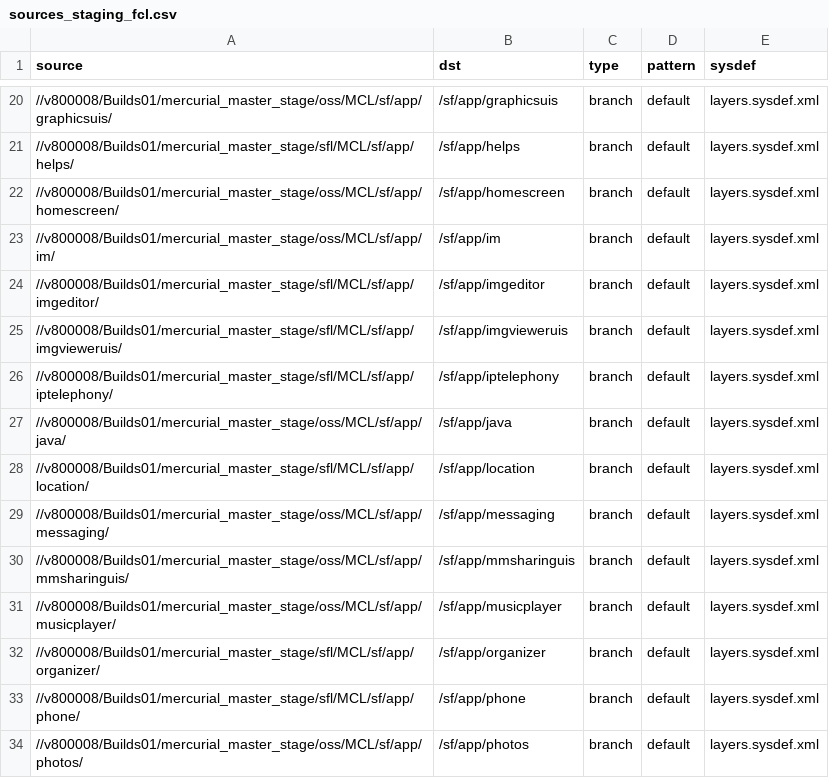
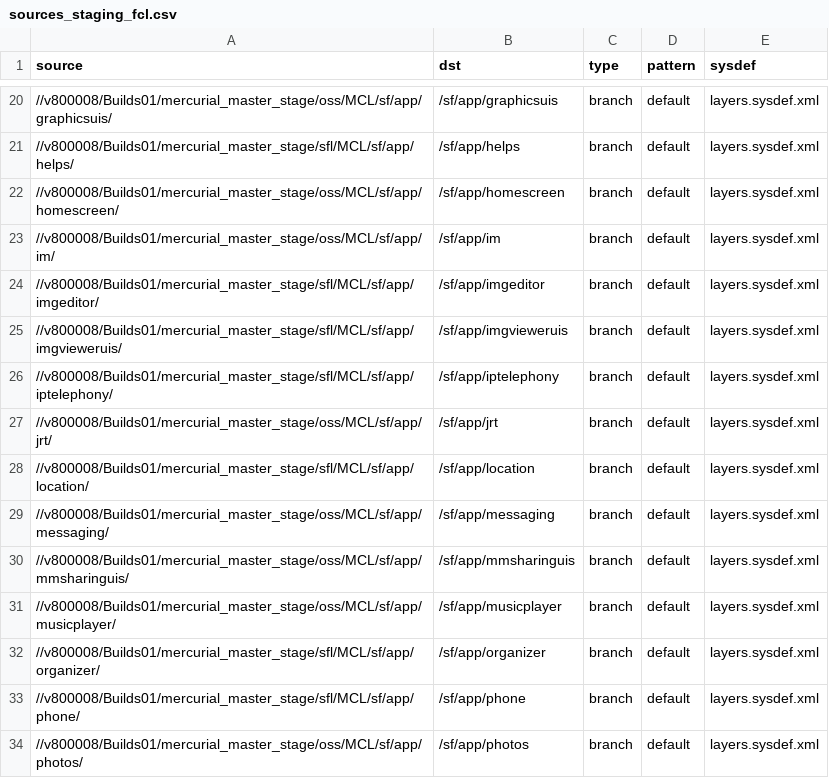
Before and after one commit to SymbianSource/oss.FCL.sftools.fbf.projects.platforms, a CSV file: symbian3/split/sources_staging_fcl.csv, drawn as a sheet; only a part is shown, gaps mark what is left out.

Commit message:
Change Java to JRT in line with renamed repository

```diff
--- a/symbian3/split/sources_staging_fcl.csv
+++ b/symbian3/split/sources_staging_fcl.csv
@@ -26,3 +26,3 @@ source,dst,type,pattern,sysdef
 //v800008/Builds01/mercurial_master_stage/sfl/MCL/sf/app/iptelephony/,/sf/app/iptelephony,branch,default,layers.sysdef.xml
-//v800008/Builds01/mercurial_master_stage/oss/MCL/sf/app/java/,/sf/app/java,branch,default,layers.sysdef.xml
+//v800008/Builds01/mercurial_master_stage/oss/MCL/sf/app/jrt/,/sf/app/jrt,branch,default,layers.sysdef.xml
 //v800008/Builds01/mercurial_master_stage/sfl/MCL/sf/app/location/,/sf/app/location,branch,default,layers.sysdef.xml
```
Also changed, not shown: 2 other files.
